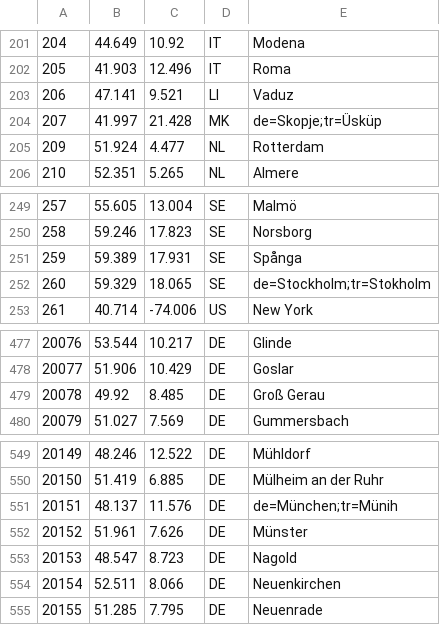
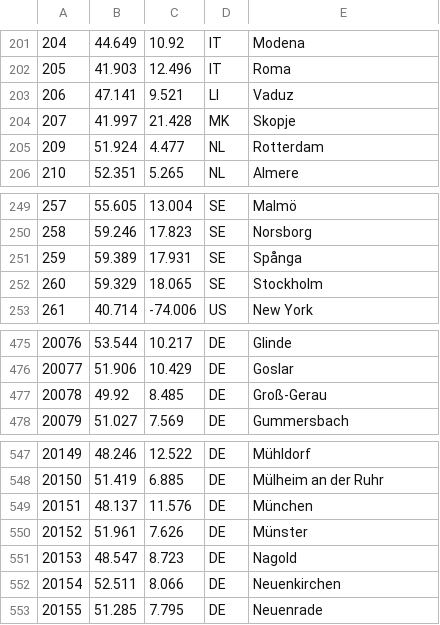
Before and after one commit to metinkale38/open-prayer-times, a TSV file: providers/src/jvmMain/resources/tsv/IGMG.tsv, drawn as a sheet; only a part is shown, gaps mark what is left out; the diff covers the shown part only.

```diff
--- a/providers/src/jvmMain/resources/tsv/IGMG.tsv
+++ b/providers/src/jvmMain/resources/tsv/IGMG.tsv
@@ -203,3 +203,3 @@
 206	47.141	9.521	LI	Vaduz
-207	41.997	21.428	MK	de=Skopje;tr=Üsküp
+207	41.997	21.428	MK	Skopje
 209	51.924	4.477	NL	Rotterdam
@@ -251,3 +251,3 @@
 259	59.389	17.931	SE	Spånga
-260	59.329	18.065	SE	de=Stockholm;tr=Stokholm
+260	59.329	18.065	SE	Stockholm
 261	40.714	-74.006	US	New York
@@ -478,3 +476,3 @@
 20077	51.906	10.429	DE	Goslar
-20078	49.92	8.485	DE	Groß Gerau
+20078	49.92	8.485	DE	Groß-Gerau
 20079	51.027	7.569	DE	Gummersbach
@@ -550,3 +548,3 @@
 20150	51.419	6.885	DE	Mülheim an der Ruhr
-20151	48.137	11.576	DE	de=München;tr=Münih
+20151	48.137	11.576	DE	München
 20152	51.961	7.626	DE	Münster
```
Also changed, not shown: 2 removed rows and 6 edited cells elsewhere in this file, providers/src/jvmMain/resources/tsv/Diyanet.tsv, providers/src/jvmMain/resources/tsv/Semerkand.tsv, 7 other files.
